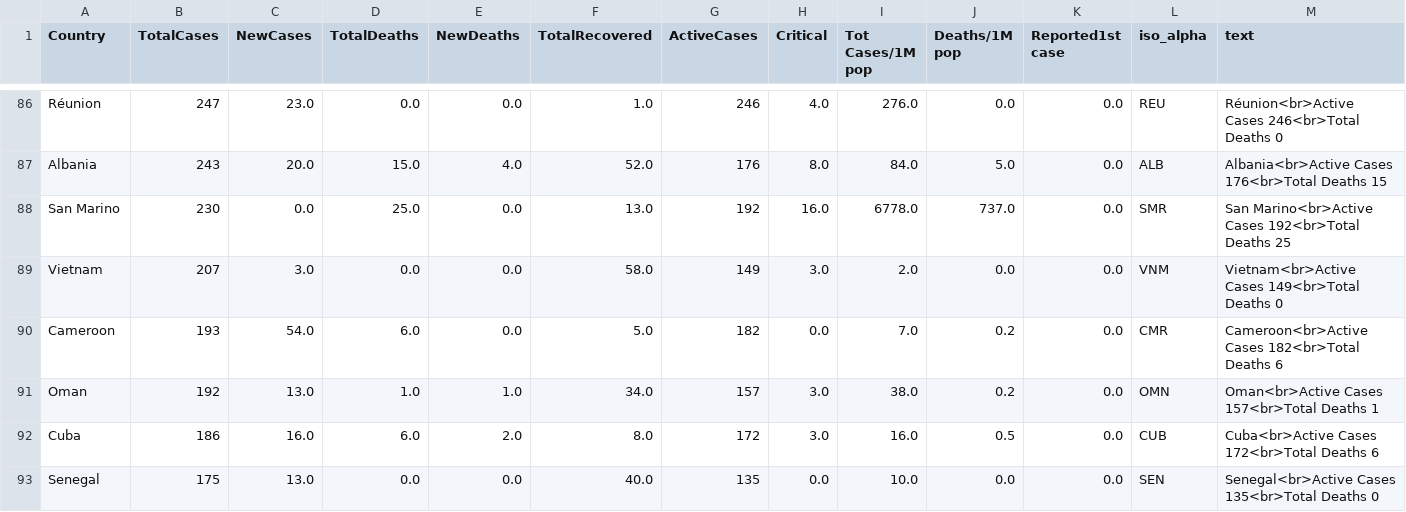
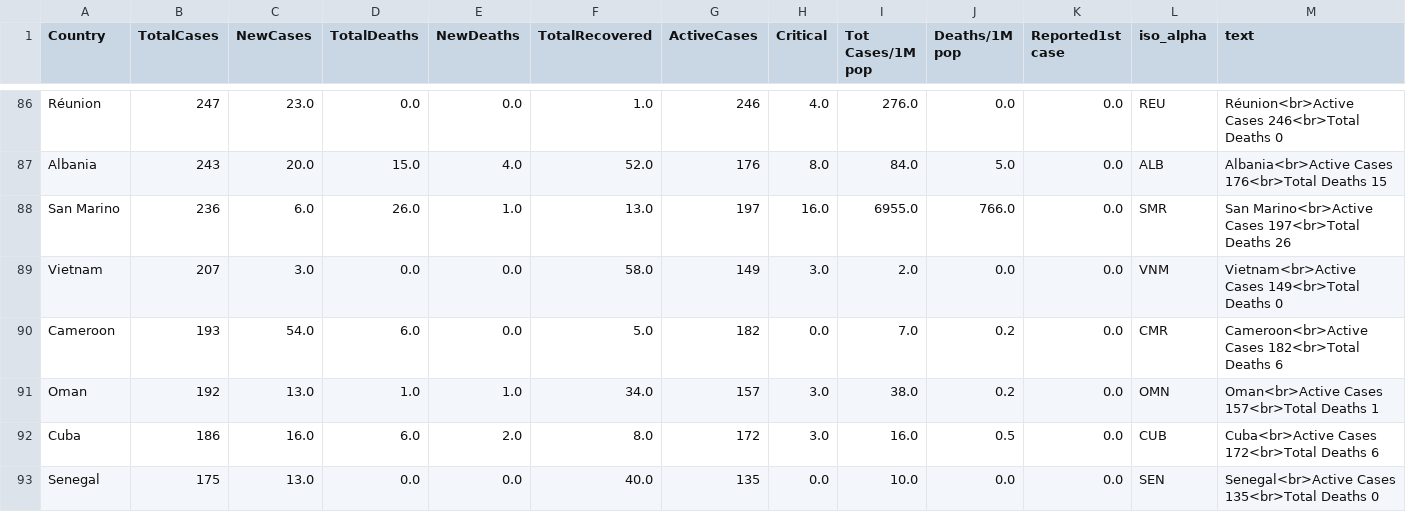
Before and after one commit to amtam0/coronavirus-world-map, a CSV file: static/data/corona.csv, drawn as a sheet; only a part is shown, gaps mark what is left out.

Commit message:
update corona.csv

```diff
--- a/static/data/corona.csv
+++ b/static/data/corona.csv
@@ -87,3 +87,3 @@ Réunion,247,23.0,0.0,0.0,1.0,246,4.0,276.0,0.0,0.0,REU,Réunion<br>Active Cases
 Albania,243,20.0,15.0,4.0,52.0,176,8.0,84.0,5.0,0.0,ALB,Albania<br>Active Cases 176<br>Total Deaths 15
-San Marino,230,0.0,25.0,0.0,13.0,192,16.0,6778.0,737.0,0.0,SMR,San Marino<br>Active Cases 192<br>Total Deaths 25
+San Marino,236,6.0,26.0,1.0,13.0,197,16.0,6955.0,766.0,0.0,SMR,San Marino<br>Active Cases 197<br>Total Deaths 26
 Vietnam,207,3.0,0.0,0.0,58.0,149,3.0,2.0,0.0,0.0,VNM,Vietnam<br>Active Cases 149<br>Total Deaths 0
```
